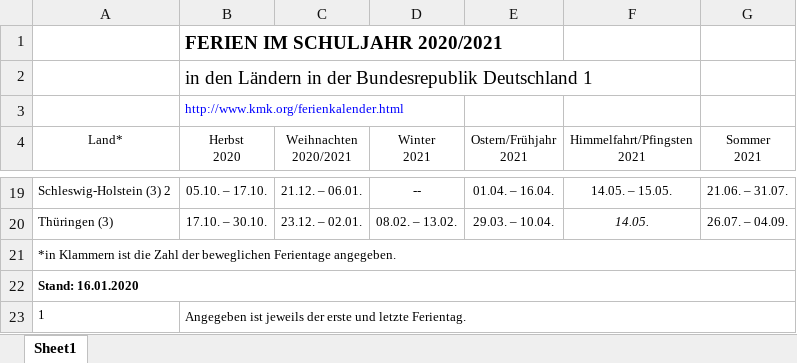
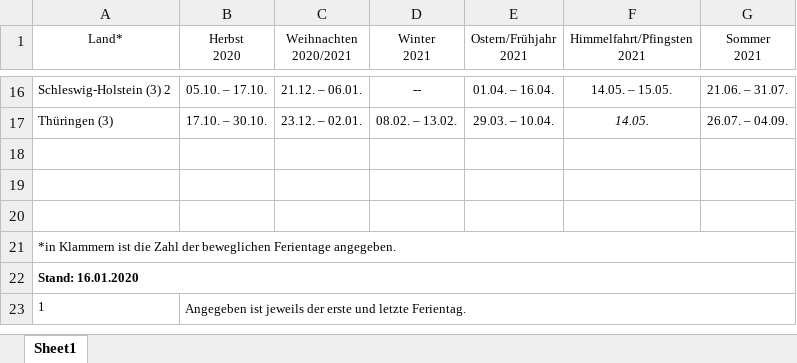
Before and after one commit to Fxvdi/dabi2-project, an Excel workbook: Daten/Schulferien/FER2020_21.xlsx, sheet Sheet1, drawn as a sheet; only a part is shown, gaps mark what is left out; values as stored, in another font and other column widths than the file's, no borders; removed rows and columns are numbered as before the commit, all else as after; the diff names each change by its address in the sheet, - before the commit and + after, or states it on an @@ line.

```diff
--- a/Daten/Schulferien/FER2020_21.xlsx (sheet Sheet1)
+++ b/Daten/Schulferien/FER2020_21.xlsx (sheet Sheet1)
-row 1:  | FERIEN IM SCHULJAHR 2020/2021
-row 2:  | in den Ländern in der Bundesrepublik Deutschland 1
-row 3:  | http://www.kmk.org/ferienkalender.html
+row 18: (empty)
+row 19: (empty)
+row 20: (empty)
```
Also changed, not shown: Daten/Schulferien/FER2017_18.xlsx, Daten/Schulferien/FER2019_20.xlsx, 12 other files.
